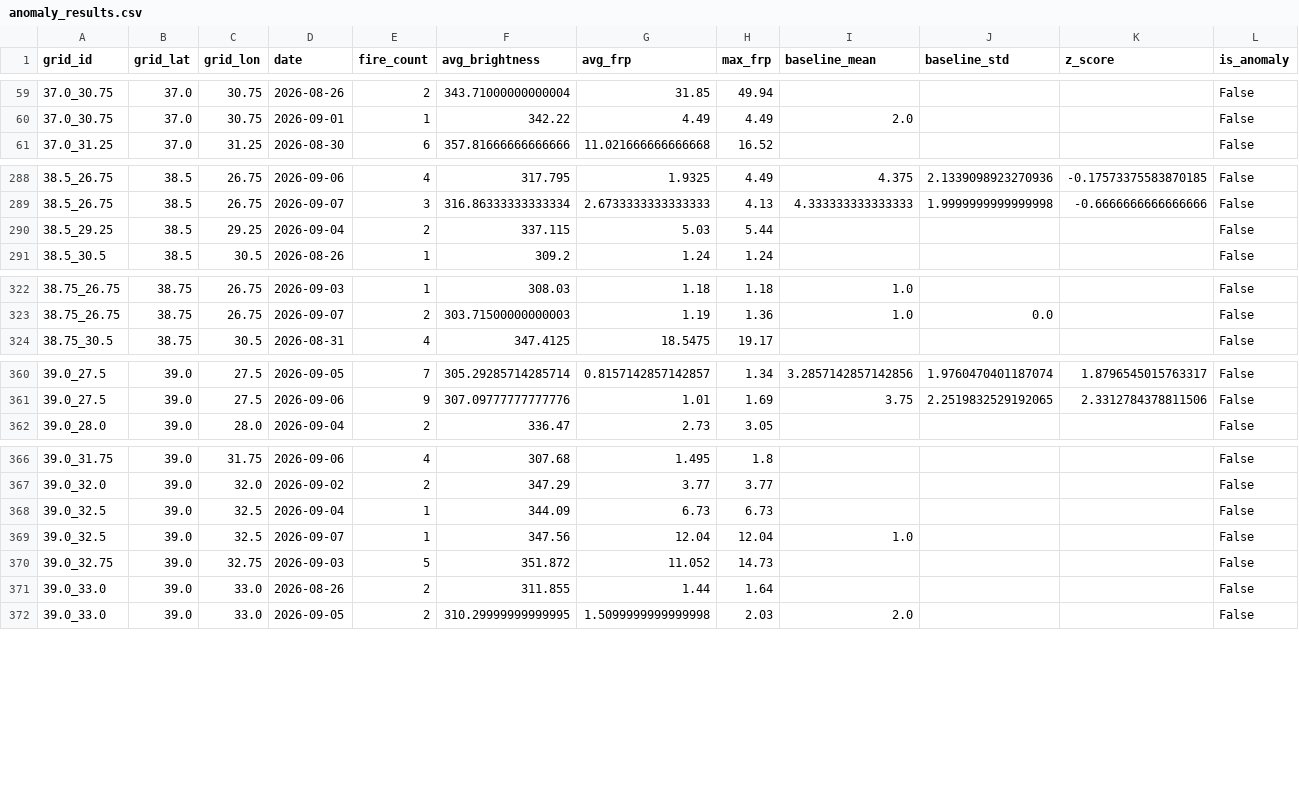
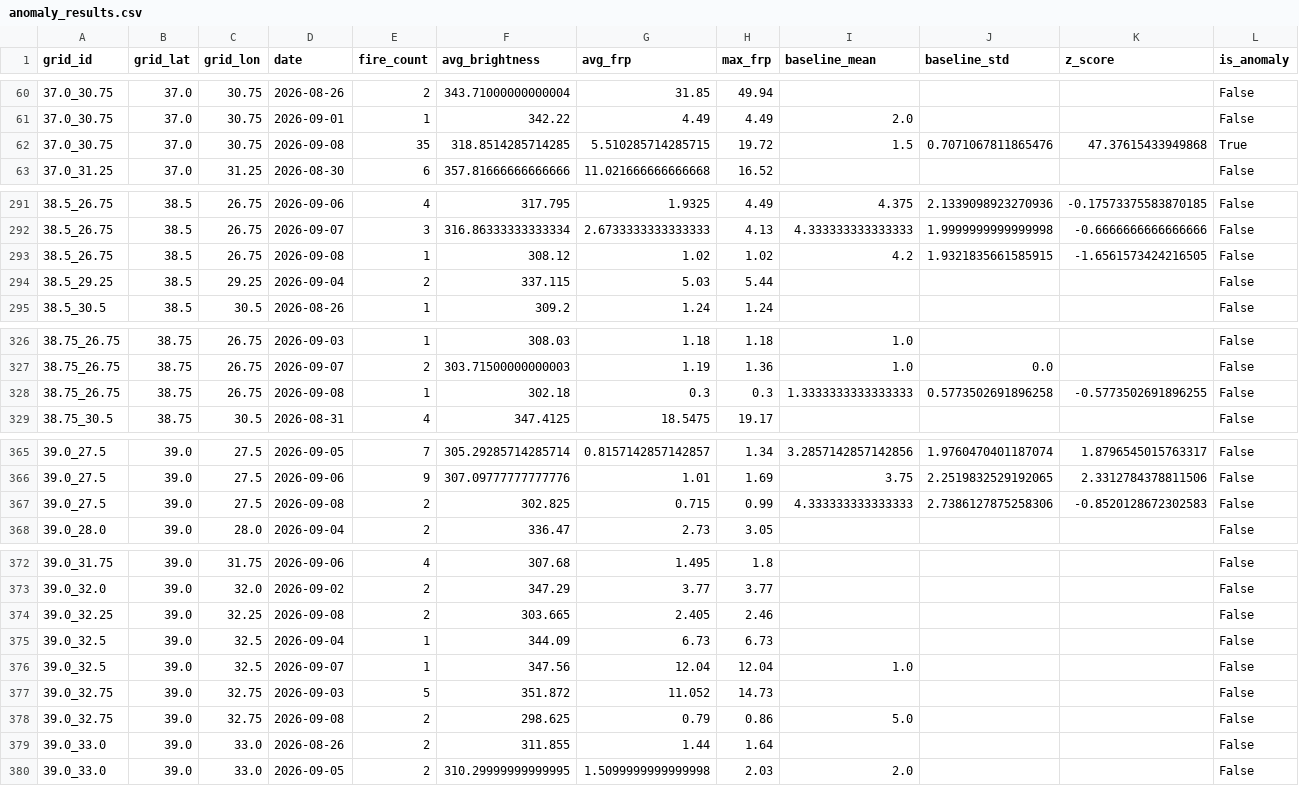
Before and after one commit to pelsingunduz/Turkey_Wildfire_Detection, a CSV file: data/processed/anomaly_results.csv, drawn as a sheet; only a part is shown, gaps mark what is left out; the diff covers the shown part only.

```diff
--- a/data/processed/anomaly_results.csv
+++ b/data/processed/anomaly_results.csv
@@ -60,2 +61,3 @@ grid_id,grid_lat,grid_lon,date,fire_count,avg_brightness,avg_frp,max_frp,baselin
 37.0_30.75,37.0,30.75,2026-09-01,1,342.22,4.49,4.49,2.0,,,False
+37.0_30.75,37.0,30.75,2026-09-08,35,318.8514285714285,5.510285714285715,19.72,1.5,0.7071067811865476,47.37615433949868,True
 37.0_31.25,37.0,31.25,2026-08-30,6,357.81666666666666,11.021666666666668,16.52,,,,False
@@ -289,2 +292,3 @@ grid_id,grid_lat,grid_lon,date,fire_count,avg_brightness,avg_frp,max_frp,baselin
 38.5_26.75,38.5,26.75,2026-09-07,3,316.86333333333334,2.6733333333333333,4.13,4.333333333333333,1.9999999999999998,-0.6666666666666666,False
+38.5_26.75,38.5,26.75,2026-09-08,1,308.12,1.02,1.02,4.2,1.9321835661585915,-1.6561573424216505,False
 38.5_29.25,38.5,29.25,2026-09-04,2,337.115,5.03,5.44,,,,False
@@ -323,2 +327,3 @@ grid_id,grid_lat,grid_lon,date,fire_count,avg_brightness,avg_frp,max_frp,baselin
 38.75_26.75,38.75,26.75,2026-09-07,2,303.71500000000003,1.19,1.36,1.0,0.0,,False
+38.75_26.75,38.75,26.75,2026-09-08,1,302.18,0.3,0.3,1.3333333333333333,0.5773502691896258,-0.5773502691896255,False
 38.75_30.5,38.75,30.5,2026-08-31,4,347.4125,18.5475,19.17,,,,False
@@ -361,2 +366,3 @@ grid_id,grid_lat,grid_lon,date,fire_count,avg_brightness,avg_frp,max_frp,baselin
 39.0_27.5,39.0,27.5,2026-09-06,9,307.09777777777776,1.01,1.69,3.75,2.2519832529192065,2.3312784378811506,False
+39.0_27.5,39.0,27.5,2026-09-08,2,302.825,0.715,0.99,4.333333333333333,2.7386127875258306,-0.8520128672302583,False
 39.0_28.0,39.0,28.0,2026-09-04,2,336.47,2.73,3.05,,,,False
@@ -367,2 +373,3 @@ grid_id,grid_lat,grid_lon,date,fire_count,avg_brightness,avg_frp,max_frp,baselin
 39.0_32.0,39.0,32.0,2026-09-02,2,347.29,3.77,3.77,,,,False
+39.0_32.25,39.0,32.25,2026-09-08,2,303.665,2.405,2.46,,,,False
 39.0_32.5,39.0,32.5,2026-09-04,1,344.09,6.73,6.73,,,,False
@@ -370,2 +377,3 @@ grid_id,grid_lat,grid_lon,date,fire_count,avg_brightness,avg_frp,max_frp,baselin
 39.0_32.75,39.0,32.75,2026-09-03,5,351.872,11.052,14.73,,,,False
+39.0_32.75,39.0,32.75,2026-09-08,2,298.625,0.79,0.86,5.0,,,False
 39.0_33.0,39.0,33.0,2026-08-26,2,311.855,1.44,1.64,,,,False
```
Also changed, not shown: 6 added rows elsewhere in this file, data/processed/daily_grid_summary.csv, 9 other files.
